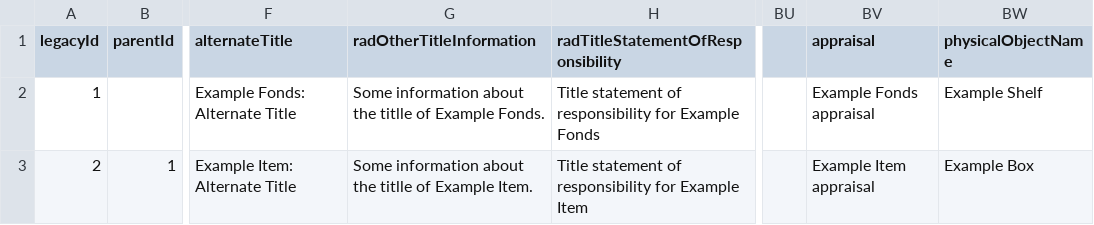
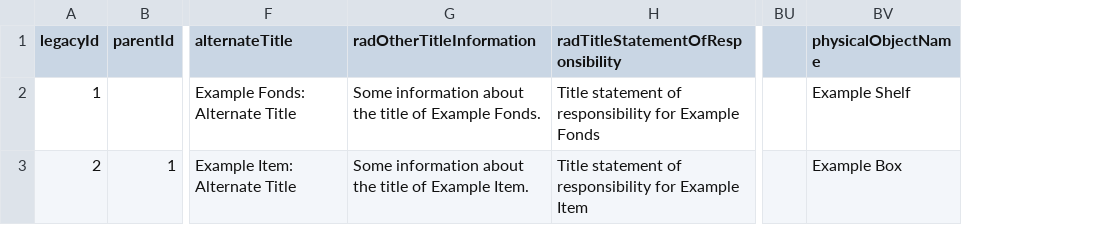
Before and after one commit to artefactual/atom, a CSV file: lib/task/import/example/rad/example_information_objects_rad.csv, drawn as a sheet; only a part is shown, gaps mark what is left out; the diff names each change by its address in the sheet, - before the commit and + after, or states it on an @@ line.

Commit message:
Remove RAD IO CSV import example col., refs #12483
Removed the "appraisal" column from the example CSV file for importing
information objects.

```diff
--- a/lib/task/import/example/rad/example_information_objects_rad.csv
+++ b/lib/task/import/example/rad/example_information_objects_rad.csv
-column BV (appraisal), rows 2-3: Example Fonds appraisal | Example Item appraisal
-G2 (radOtherTitleInformation): …about the titlle of Example…
+G2 (radOtherTitleInformation): …about the title of Example…
-G3 (radOtherTitleInformation): …about the titlle of Example…
+G3 (radOtherTitleInformation): …about the title of Example…
```
